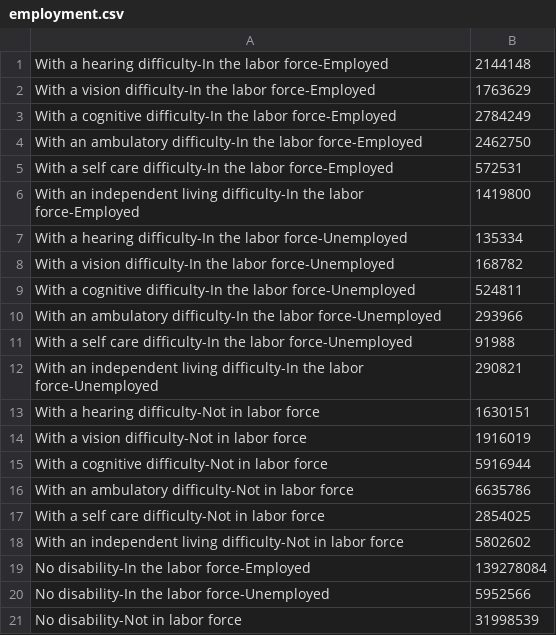
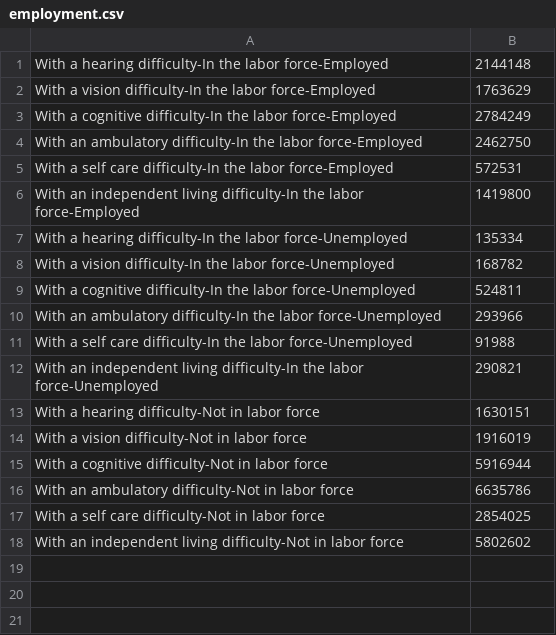
Before and after one commit to Glin39/InfoViz2020Fall, a CSV file: employment.csv, drawn as a sheet.

```diff
--- a/employment.csv
+++ b/employment.csv
@@ -18,4 +18 @@ With a self care difficulty-Not in labor force,2854025
 With an independent living difficulty-Not in labor force,5802602
-No disability-In the labor force-Employed,139278084
-No disability-In the labor force-Unemployed,5952566
-No disability-Not in labor force,31998539
```
Also changed, not shown: visit-sequences.csv, work-experience.csv, 6 other files.
